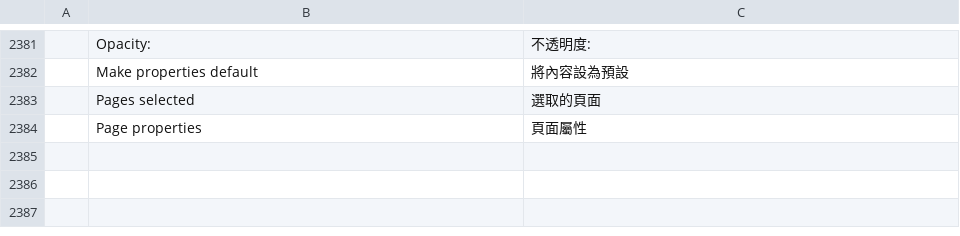
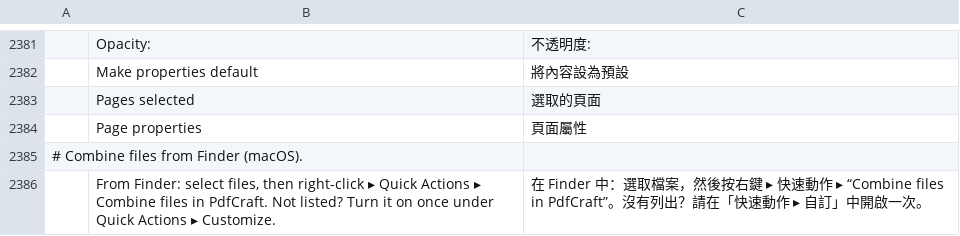
Before and after one commit to OddTony/clone.pdfcraft, a TSV file: crates/ui-egui/src/i18n/zh-hant.tsv, drawn as a sheet; only a part is shown, gaps mark what is left out; the diff names each change by its address in the sheet, - before the commit and + after, or states it on an @@ line.

```diff
--- a/crates/ui-egui/src/i18n/zh-hant.tsv
+++ b/crates/ui-egui/src/i18n/zh-hant.tsv
+row 2385: # Combine files from Finder (macOS).
+row 2386:  | From Finder: select files, then right-click ▸ Quick Actions ▸ Combine files in PdfCraft. Not listed? Turn it on once under Quick Actions ▸ Customize. | 在 Finder 中：選取檔案，然後按右鍵 ▸ 快速動作 ▸ “Combine files in PdfCraft”。沒有列出？請在「快速動作 ▸ 自訂」中開啟一次。
```
Also changed, not shown: crates/ui-egui/src/i18n/lt.tsv, crates/ui-egui/src/i18n/vi.tsv, 23 other files.
